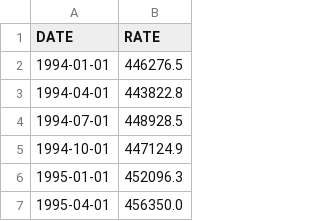
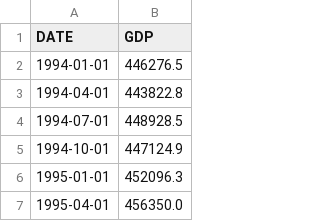
Before and after one commit to K0725/ExchangeRate_Analysis, a CSV file: group_project/JP_GDP.csv, drawn as a sheet; only a part is shown.

```diff
--- a/group_project/JP_GDP.csv
+++ b/group_project/JP_GDP.csv
@@ -1,2 +1,2 @@
-DATE,RATE
+DATE,GDP
 1994-01-01,446276.5
```
Also changed, not shown: 4 other files.
